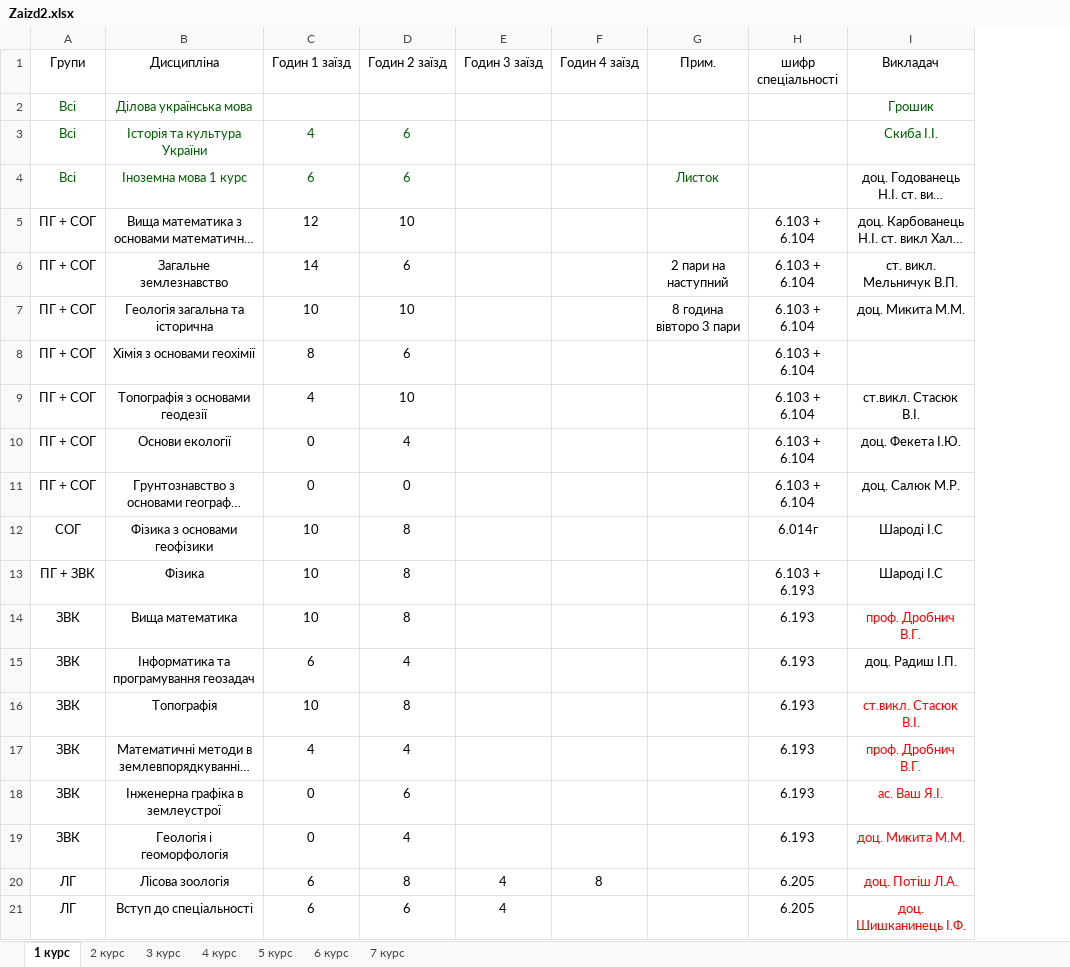
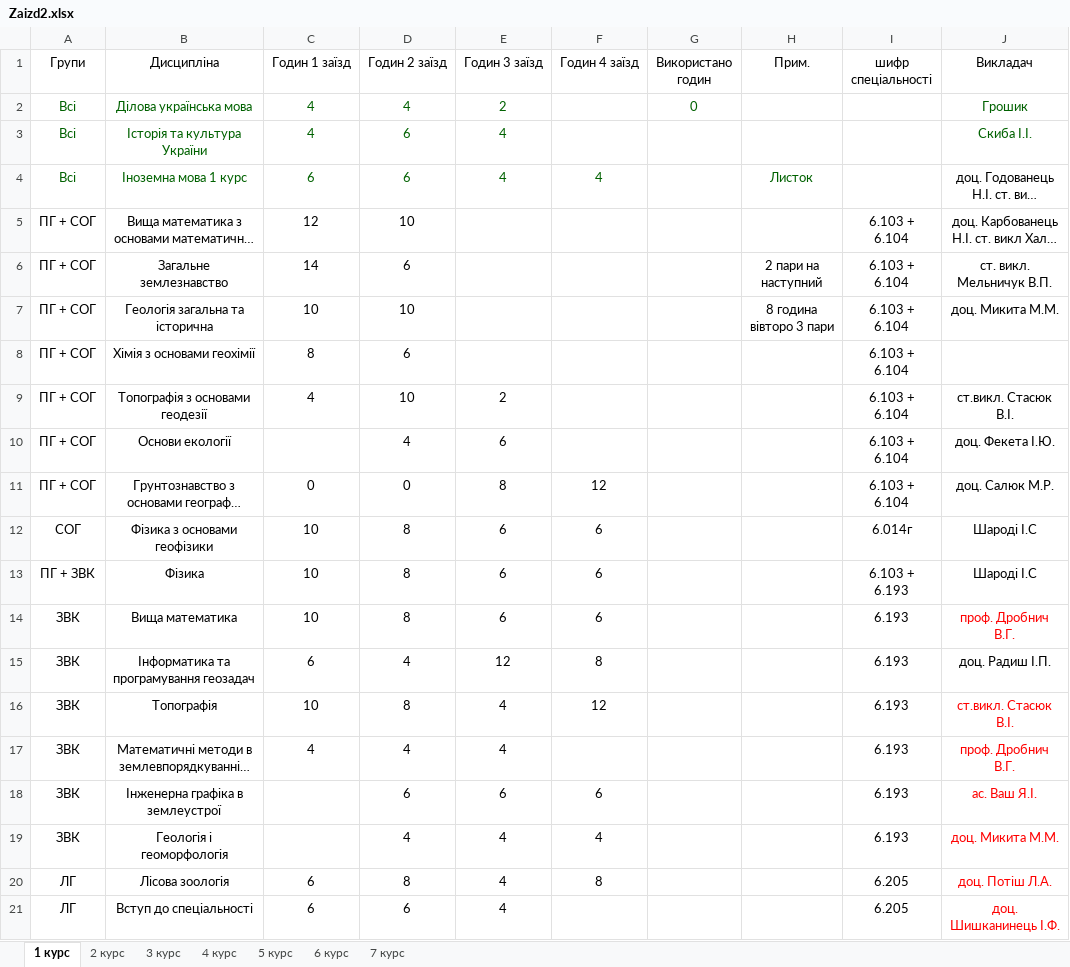
Before and after one commit to gram0001/rozklad, an Excel workbook: Zaizd2.xlsx, sheet 1 курс, drawn as a sheet; only a part is shown; long unchanged cells end in …; values as stored, in another font and other column widths than the file's, no borders; table styles not drawn; the diff names each change by its address in the sheet, - before the commit and + after, or states it on an @@ line.

Commit message:
Do full hour for 1 grade

```diff
--- a/Zaizd2.xlsx (sheet 1 курс)
+++ b/Zaizd2.xlsx (sheet 1 курс)
+column G (Використано годин), row 2: 0
-C2 (Годин 1 заїзд): (empty)
+C2 (Годин 1 заїзд): 4
-D2 (Годин 2 заїзд): (empty)
+D2 (Годин 2 заїзд): 4
-E2 (Годин 3 заїзд): (empty)
+E2 (Годин 3 заїзд): 2
-E3:E4 (Годин 3 заїзд): (empty)
+E3:E4 (Годин 3 заїзд): 4
-F4 (Годин 4 заїзд): (empty)
+F4 (Годин 4 заїзд): 4
-E9 (Годин 3 заїзд): (empty)
+E9 (Годин 3 заїзд): 2
-C10 (Годин 1 заїзд): 0
+C10 (Годин 1 заїзд): (empty)
-E10 (Годин 3 заїзд): (empty)
+E10 (Годин 3 заїзд): 6
-E11 (Годин 3 заїзд): (empty)
+E11 (Годин 3 заїзд): 8
-F11 (Годин 4 заїзд): (empty)
+F11 (Годин 4 заїзд): 12
-E12:E14 (Годин 3 заїзд): (empty)
+E12:E14 (Годин 3 заїзд): 6
-F12:F14 (Годин 4 заїзд): (empty)
+F12:F14 (Годин 4 заїзд): 6
-E15 (Годин 3 заїзд): (empty)
+E15 (Годин 3 заїзд): 12
-F15 (Годин 4 заїзд): (empty)
+F15 (Годин 4 заїзд): 8
-E16:E17 (Годин 3 заїзд): (empty)
+E16:E17 (Годин 3 заїзд): 4
-F16 (Годин 4 заїзд): (empty)
+F16 (Годин 4 заїзд): 12
-C18:C19 (Годин 1 заїзд): 0
+C18:C19 (Годин 1 заїзд): (empty)
-E18 (Годин 3 заїзд): (empty)
+E18 (Годин 3 заїзд): 6
-F18 (Годин 4 заїзд): (empty)
+F18 (Годин 4 заїзд): 6
-E19 (Годин 3 заїзд): (empty)
+E19 (Годин 3 заїзд): 4
-F19 (Годин 4 заїзд): (empty)
+F19 (Годин 4 заїзд): 4
```
